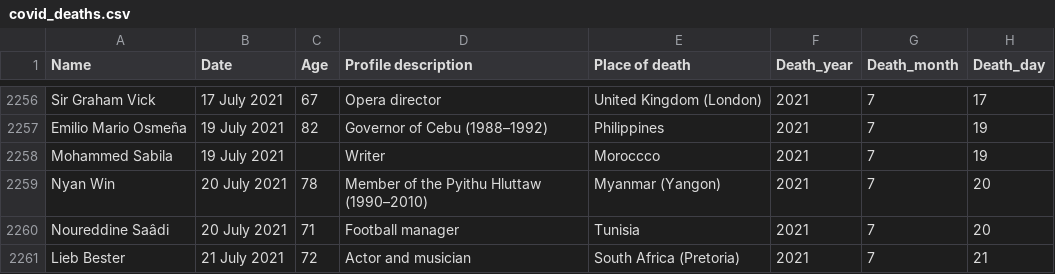
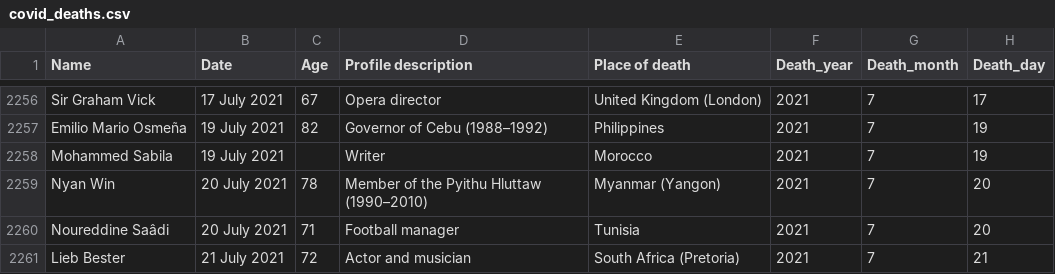
Before and after one commit to tunabellybella/wiki-scraper, a CSV file: covid_deaths.csv, drawn as a sheet; only a part is shown, gaps mark what is left out.

```diff
--- a/covid_deaths.csv
+++ b/covid_deaths.csv
@@ -2257,3 +2257,3 @@ Sir Graham Vick,17 July 2021,67,Opera director,United Kingdom (London),2021,7,17
 Emilio Mario Osmeña,19 July 2021,82,Governor of Cebu (1988–1992),Philippines,2021,7,19
-Mohammed Sabila,19 July 2021,,Writer,Moroccco,2021,7,19
+Mohammed Sabila,19 July 2021,,Writer,Morocco,2021,7,19
 Nyan Win,20 July 2021,78,Member of the Pyithu Hluttaw (1990–2010),Myanmar (Yangon),2021,7,20
```
